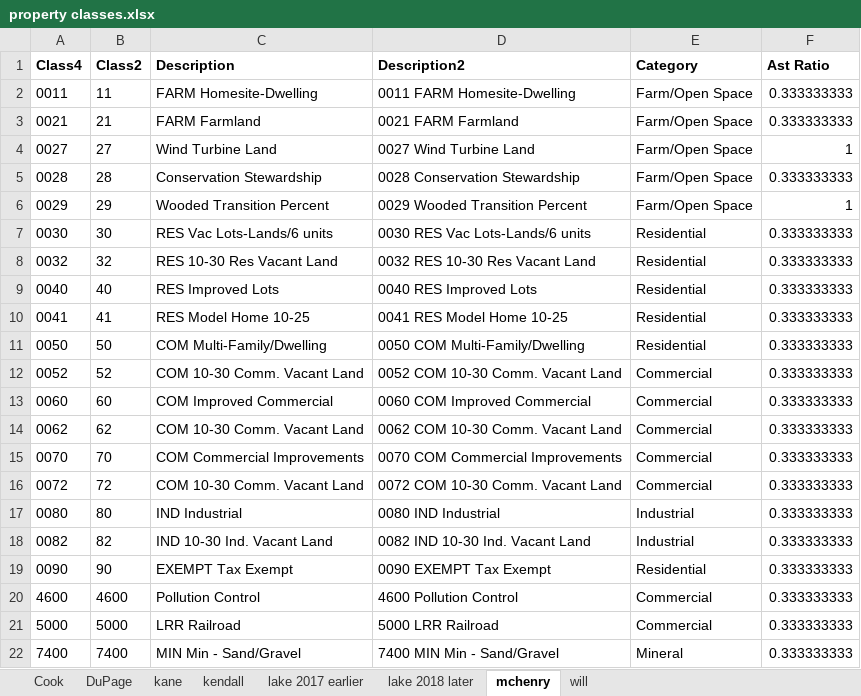
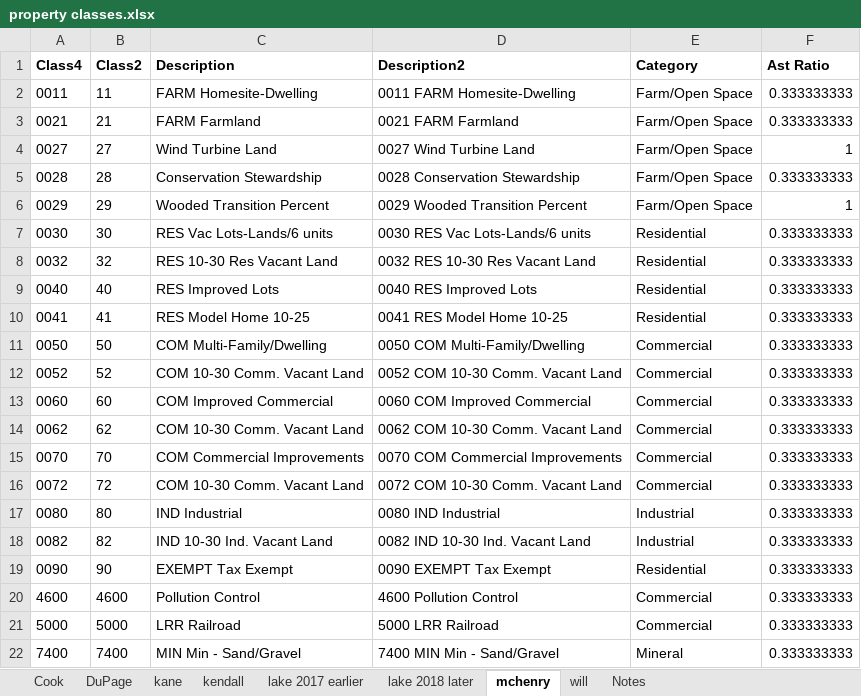
Before and after one commit to CMAP-REPOS/effective_property_tax, an Excel workbook: resources/property classes.xlsx, sheet mchenry, drawn as a sheet; values as stored, in another font and other column widths than the file's, no borders; the diff names each change by its address in the sheet, - before the commit and + after, or states it on an @@ line.

Commit message:
update property classes
kane and mchenry -- apartments changed from residential to commercial to match clerk code

```diff
--- a/resources/property classes.xlsx (sheet mchenry)
+++ b/resources/property classes.xlsx (sheet mchenry)
+sheet tab: Notes
-E11 (Category): Residential
+E11 (Category): Commercial
```
Also changed, not shown: sheet kane.
